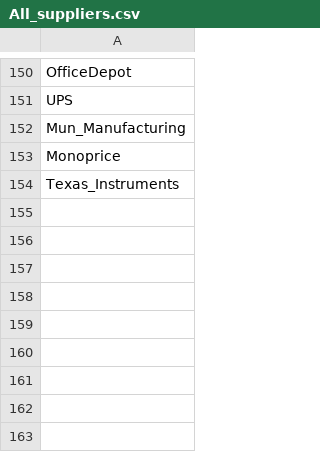
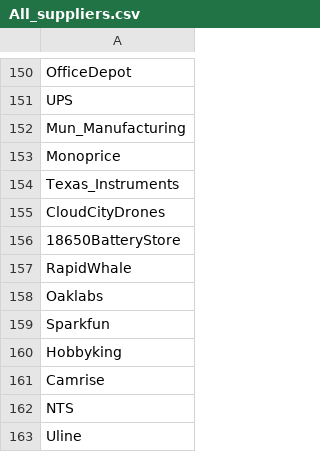
Before and after one commit to dHutchings/reciept_parser, a CSV file: All_suppliers.csv, drawn as a sheet; only a part is shown, gaps mark what is left out; the diff names each change by its address in the sheet, - before the commit and + after, or states it on an @@ line.

Commit message:
More Suppliers

```diff
--- a/All_suppliers.csv
+++ b/All_suppliers.csv
+row 155: CloudCityDrones
+row 156: 18650BatteryStore
+row 157: RapidWhale
+row 158: Oaklabs
+row 159: Sparkfun
+row 160: Hobbyking
+row 161: Camrise
+row 162: NTS
+row 163: Uline
```
